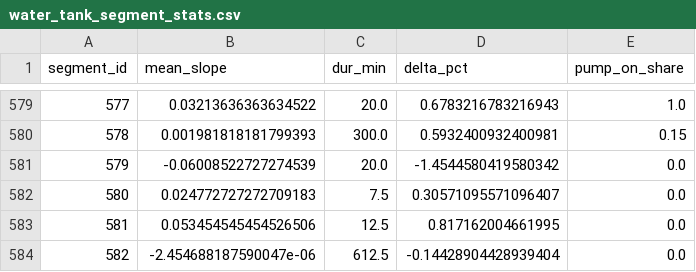
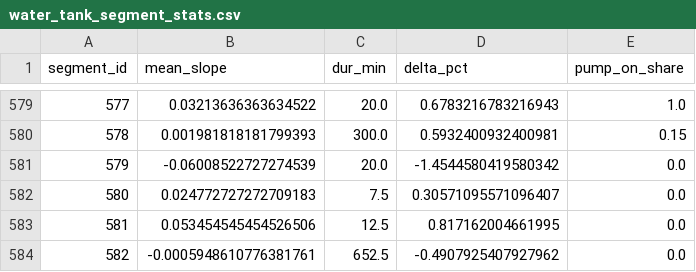
Before and after one commit to gabe1boon/SpainBrainWeb, a CSV file: data/processed/water_tank_segment_stats.csv, drawn as a sheet; only a part is shown, gaps mark what is left out.

```diff
--- a/data/processed/water_tank_segment_stats.csv
+++ b/data/processed/water_tank_segment_stats.csv
@@ -583,2 +583,2 @@ segment_id,mean_slope,dur_min,delta_pct,pump_on_share
 581,0.053454545454526506,12.5,0.817162004661995,0.0
-582,-2.454688187590047e-06,612.5,-0.14428904428939404,0.0
+582,-0.0005948610776381761,652.5,-0.4907925407927962,0.0
```
Also changed, not shown: data/processed/water_tank_clean.csv, 5 other files.
